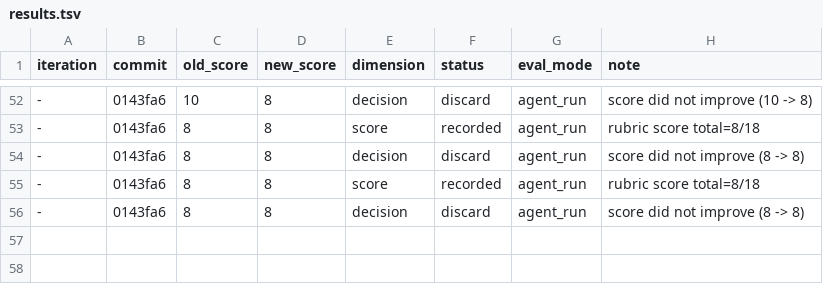
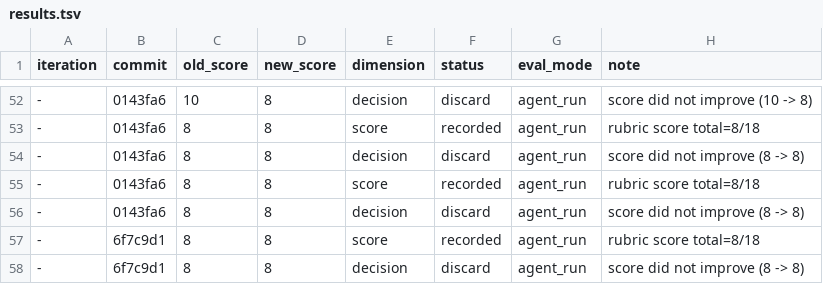
Before and after one commit to wwhonestd/autowrite-academic, a TSV file: papers/governance-safety-security/results.tsv, drawn as a sheet; only a part is shown, gaps mark what is left out.

```diff
--- a/papers/governance-safety-security/results.tsv
+++ b/papers/governance-safety-security/results.tsv
@@ -56 +56,3 @@ iteration	commit	old_score	new_score	dimension	status	eval_mode	note
 -	0143fa6	8	8	decision	discard	agent_run	score did not improve (8 -> 8)
+-	6f7c9d1	8	8	score	recorded	agent_run	rubric score total=8/18
+-	6f7c9d1	8	8	decision	discard	agent_run	score did not improve (8 -> 8)
```
Also changed, not shown: 6 other files.
